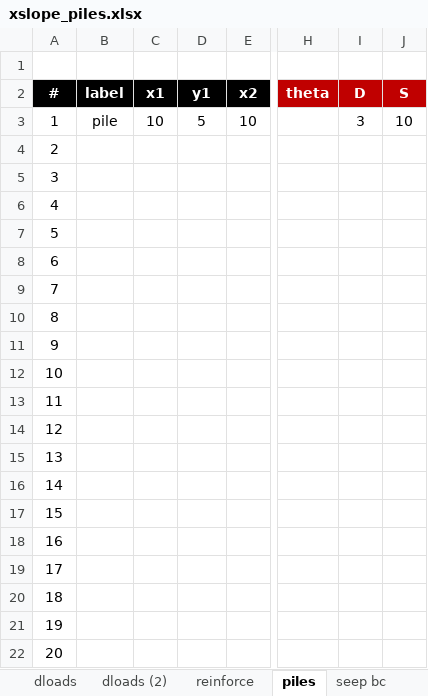
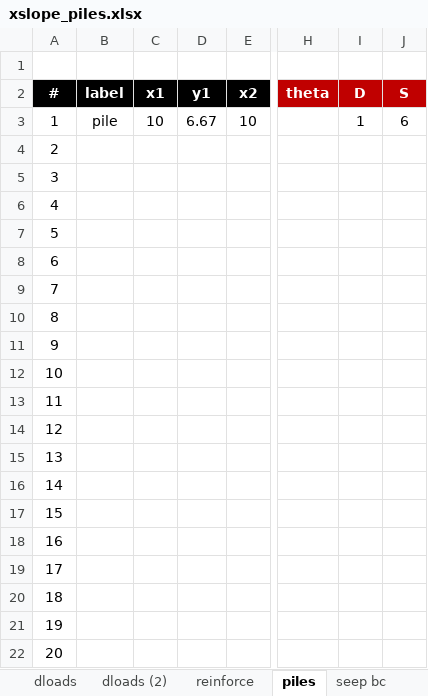
Before and after one commit to njones61/xslope, an Excel workbook: docs/lem/files/xslope_piles.xlsx, sheet piles, drawn as a sheet; only a part is shown, gaps mark what is left out; values as stored, in another font and other column widths than the file's, no borders; charts and pictures not drawn; the diff names each change by its address in the sheet, - before the commit and + after, or states it on an @@ line.

```diff
--- a/docs/lem/files/xslope_piles.xlsx (sheet piles)
+++ b/docs/lem/files/xslope_piles.xlsx (sheet piles)
-D3 (y1): 5
+D3 (y1): 6.67
-I3 (D): 3
+I3 (D): 1
-J3 (S): 10
+J3 (S): 6
```
Also changed, not shown: sheet mat, sheet profile, charts or pictures, 5 other files.
